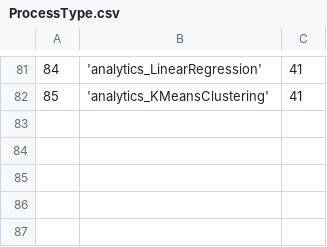
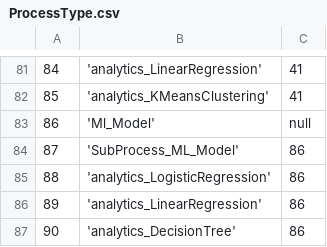
Before and after one commit to WiproOpenSource/openbdre, a CSV file: databases/setup/ProcessType.csv, drawn as a sheet; only a part is shown, gaps mark what is left out.

Commit message:
All sections of create model are complete

```diff
--- a/databases/setup/ProcessType.csv
+++ b/databases/setup/ProcessType.csv
@@ -82 +82,6 @@
 85,'analytics_KMeansClustering',41
+86,'Ml_Model',null
+87,'SubProcess_ML_Model',86
+88,'analytics_LogisticRegression',86
+89,'analytics_LinearRegression',86
+90,'analytics_DecisionTree',86
```
Also changed, not shown: databases/setup/GeneralConfig.csv, 5 other files.
